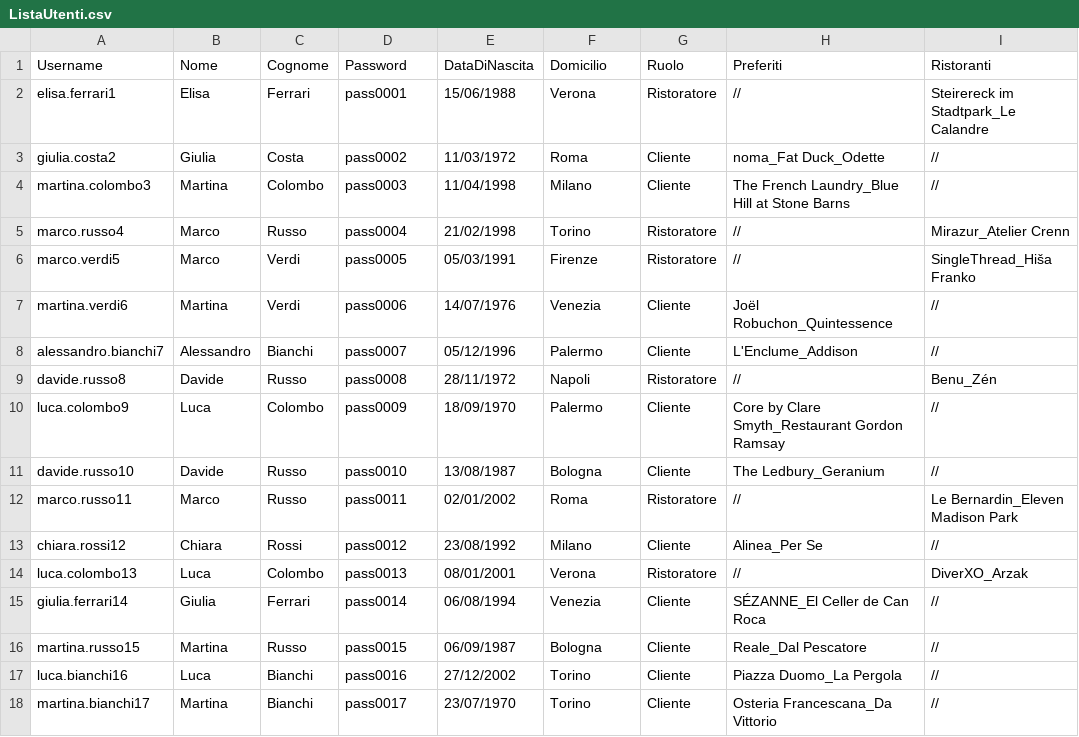
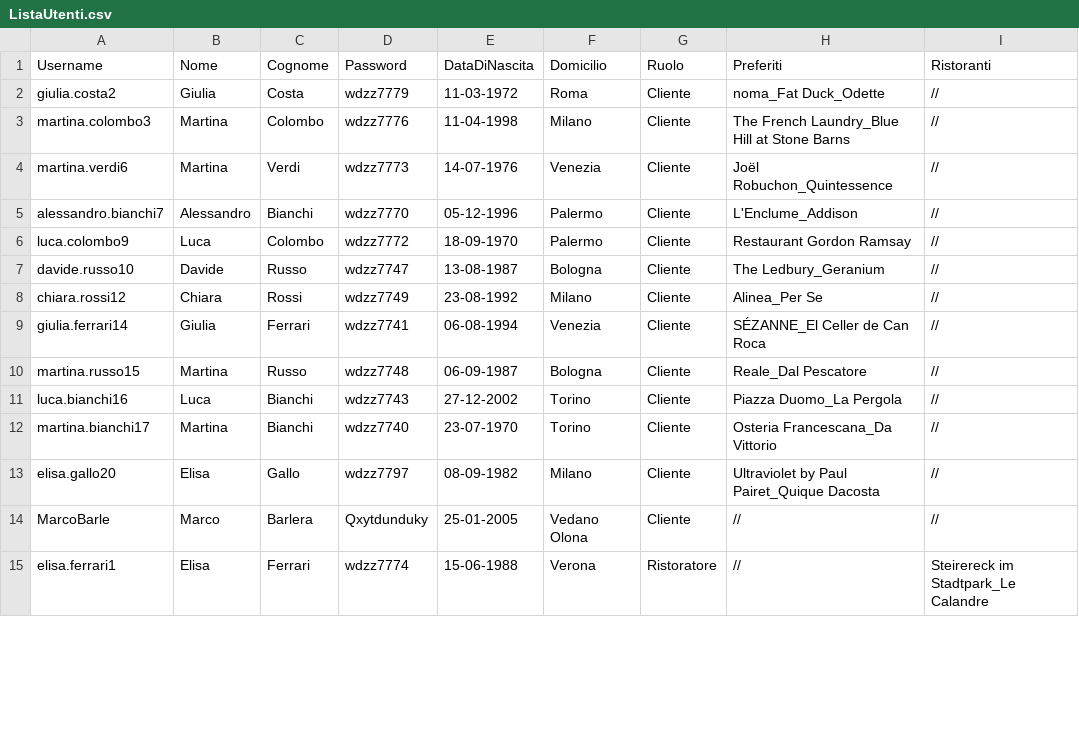
Before and after one commit to FrancescoSemenzato/TheKnifeBarleraSemenzato, a CSV file: FilesCSV/ListaUtenti.csv, drawn as a sheet; only a part is shown; the diff covers the shown part only.

```diff
--- a/FilesCSV/ListaUtenti.csv
+++ b/FilesCSV/ListaUtenti.csv
@@ -1,18 +1,15 @@
 Username;Nome;Cognome;Password;DataDiNascita;Domicilio;Ruolo;Preferiti;Ristoranti
-elisa.ferrari1;Elisa;Ferrari;pass0001;15/06/1988;Verona;Ristoratore;//;Steirereck im Stadtpark_Le Calandre
-giulia.costa2;Giulia;Costa;pass0002;11/03/1972;Roma;Cliente;noma_Fat Duck_Odette;//
-martina.colombo3;Martina;Colombo;pass0003;11/04/1998;Milano;Cliente;The French Laundry_Blue Hill at Stone Barns;//
-marco.russo4;Marco;Russo;pass0004;21/02/1998;Torino;Ristoratore;//;Mirazur_Atelier Crenn
-marco.verdi5;Marco;Verdi;pass0005;05/03/1991;Firenze;Ristoratore;//;SingleThread_Hiša Franko
-martina.verdi6;Martina;Verdi;pass0006;14/07/1976;Venezia;Cliente;Joël Robuchon_Quintessence;//
-alessandro.bianchi7;Alessandro;Bianchi;pass0007;05/12/1996;Palermo;Cliente;L'Enclume_Addison;//
-davide.russo8;Davide;Russo;pass0008;28/11/1972;Napoli;Ristoratore;//;Benu_Zén
-luca.colombo9;Luca;Colombo;pass0009;18/09/1970;Palermo;Cliente;Core by Clare Smyth_Restaurant Gordon Ramsay;//
-davide.russo10;Davide;Russo;pass0010;13/08/1987;Bologna;Cliente;The Ledbury_Geranium;//
-marco.russo11;Marco;Russo;pass0011;02/01/2002;Roma;Ristoratore;//;Le Bernardin_Eleven Madison Park
-chiara.rossi12;Chiara;Rossi;pass0012;23/08/1992;Milano;Cliente;Alinea_Per Se;//
-luca.colombo13;Luca;Colombo;pass0013;08/01/2001;Verona;Ristoratore;//;DiverXO_Arzak
-giulia.ferrari14;Giulia;Ferrari;pass0014;06/08/1994;Venezia;Cliente;SÉZANNE_El Celler de Can Roca;//
-martina.russo15;Martina;Russo;pass0015;06/09/1987;Bologna;Cliente;Reale_Dal Pescatore;//
-luca.bianchi16;Luca;Bianchi;pass0016;27/12/2002;Torino;Cliente;Piazza Duomo_La Pergola;//
-martina.bianchi17;Martina;Bianchi;pass0017;23/07/1970;Torino;Cliente;Osteria Francescana_Da Vittorio;//
+giulia.costa2;Giulia;Costa;wdzz7779;11-03-1972;Roma;Cliente;noma_Fat Duck_Odette;//
+martina.colombo3;Martina;Colombo;wdzz7776;11-04-1998;Milano;Cliente;The French Laundry_Blue Hill at Stone Barns;//
+martina.verdi6;Martina;Verdi;wdzz7773;14-07-1976;Venezia;Cliente;Joël Robuchon_Quintessence;//
+alessandro.bianchi7;Alessandro;Bianchi;wdzz7770;05-12-1996;Palermo;Cliente;L'Enclume_Addison;//
+luca.colombo9;Luca;Colombo;wdzz7772;18-09-1970;Palermo;Cliente;Restaurant Gordon Ramsay;//
+davide.russo10;Davide;Russo;wdzz7747;13-08-1987;Bologna;Cliente;The Ledbury_Geranium;//
+chiara.rossi12;Chiara;Rossi;wdzz7749;23-08-1992;Milano;Cliente;Alinea_Per Se;//
+giulia.ferrari14;Giulia;Ferrari;wdzz7741;06-08-1994;Venezia;Cliente;SÉZANNE_El Celler de Can Roca;//
+martina.russo15;Martina;Russo;wdzz7748;06-09-1987;Bologna;Cliente;Reale_Dal Pescatore;//
+luca.bianchi16;Luca;Bianchi;wdzz7743;27-12-2002;Torino;Cliente;Piazza Duomo_La Pergola;//
+martina.bianchi17;Martina;Bianchi;wdzz7740;23-07-1970;Torino;Cliente;Osteria Francescana_Da Vittorio;//
+elisa.gallo20;Elisa;Gallo;wdzz7797;08-09-1982;Milano;Cliente;Ultraviolet by Paul Pairet_Quique Dacosta;//
+MarcoBarle;Marco;Barlera;Qxytdunduky;25-01-2005;Vedano Olona;Cliente;//;//
+elisa.ferrari1;Elisa;Ferrari;wdzz7774;15-06-1988;Verona;Ristoratore;//;Steirereck im Stadtpark_Le Calandre
```
Also changed, not shown: 5 added rows, 1 removed row and 4 edited cells elsewhere in this file, 12 other files.
